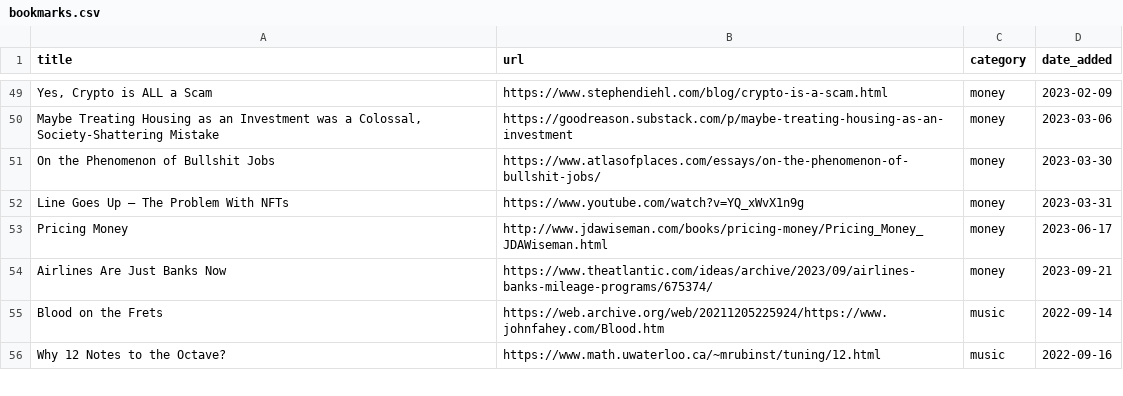
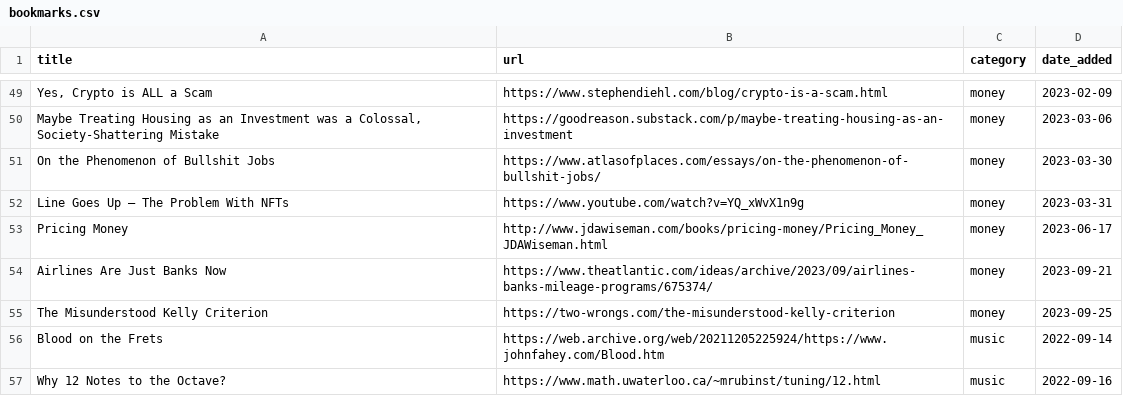
Before and after one commit to jdonland/bookmarks, a CSV file: bookmarks.csv, drawn as a sheet; only a part is shown, gaps mark what is left out; the diff names each change by its address in the sheet, - before the commit and + after, or states it on an @@ line.

Commit message:
kelly criterion

```diff
--- a/bookmarks.csv
+++ b/bookmarks.csv
+row 55: The Misunderstood Kelly Criterion | https://two-wrongs.com/the-misunderstood-kelly-criterion | money | 2023-09-25
```
Also changed, not shown: 1 other file.
